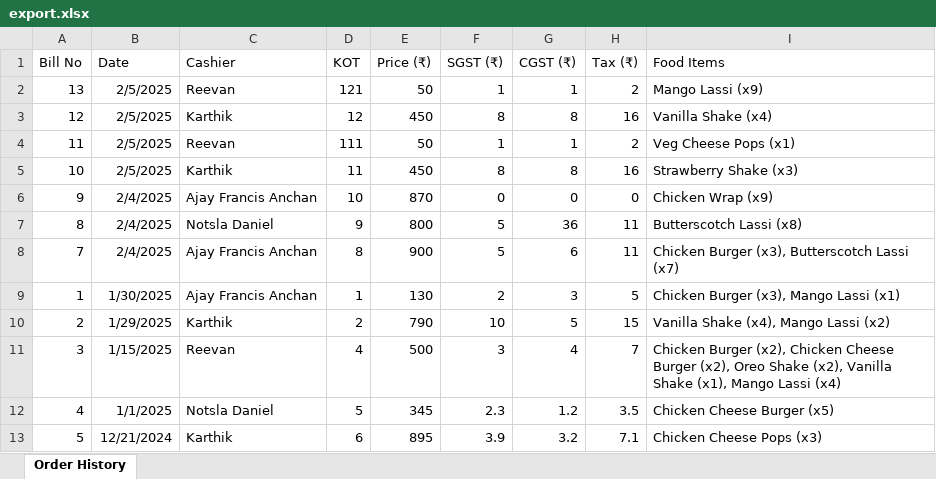
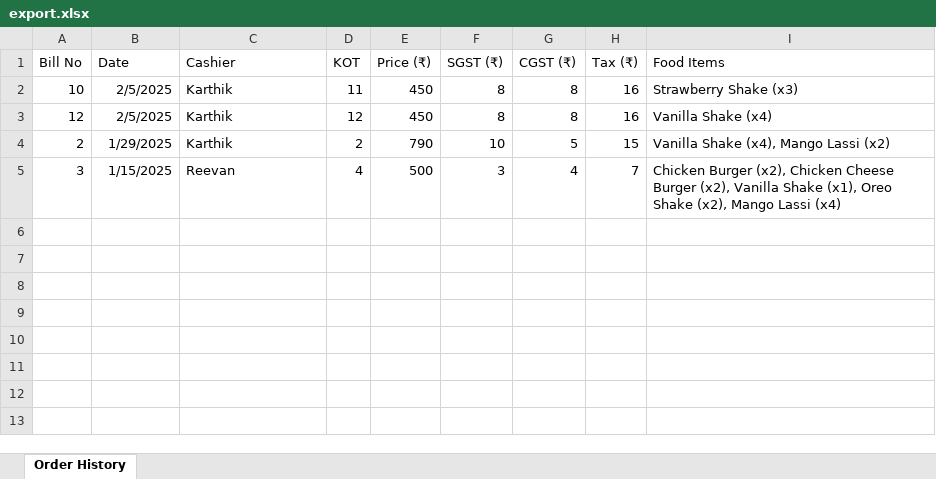
Before and after one commit to alstonmendonca/ProperLCP, an Excel workbook: export.xlsx, sheet Order History, drawn as a sheet; values as stored, in another font and other column widths than the file's, no borders; removed rows and columns are numbered as before the commit, all else as after; the diff names each change by its address in the sheet, - before the commit and + after, or states it on an @@ line.

```diff
--- a/export.xlsx (sheet Order History)
+++ b/export.xlsx (sheet Order History)
-row 2: 13 | 2/5/2025 | Reevan | 121 | 50 | 1 | 1 | 2 | Mango Lassi (x9)
@@ row 5 moved to row 2: 10 @@
-row 4: 11 | 2/5/2025 | Reevan | 111 | 50 | 1 | 1 | 2 | Veg Cheese Pops (x1)
-row 6: 9 | 2/4/2025 | Ajay Francis Anchan | 10 | 870 | 0 | 0 | 0 | Chicken Wrap (x9)
-row 7: 8 | 2/4/2025 | Notsla Daniel | 9 | 800 | 5 | 36 | 11 | Butterscotch Lassi (x8)
-row 8: 7 | 2/4/2025 | Ajay Francis Anchan | 8 | 900 | 5 | 6 | 11 | Chicken Burger (x3), Butterscotch Lassi (x7)
-row 9: 1 | 1/30/2025 | Ajay Francis Anchan | 1 | 130 | 2 | 3 | 5 | Chicken Burger (x3), Mango Lassi (x1)
-I5 (Food Items): …Burger (x2), Oreo Shake (x2), Vanilla Shake (x1), Mango Lassi…
+I5 (Food Items): …Burger (x2), Vanilla Shake (x1), Oreo Shake (x2), Mango Lassi…
-row 12: 4 | 1/1/2025 | Notsla Daniel | 5 | 345 | 2.3 | 1.2 | 3.5 | Chicken Cheese Burger (x5)
-row 13: 5 | 12/21/2024 | Karthik | 6 | 895 | 3.9 | 3.2 | 7.1 | Chicken Cheese Pops (x3)
```
Also changed, not shown: 2 other files.
